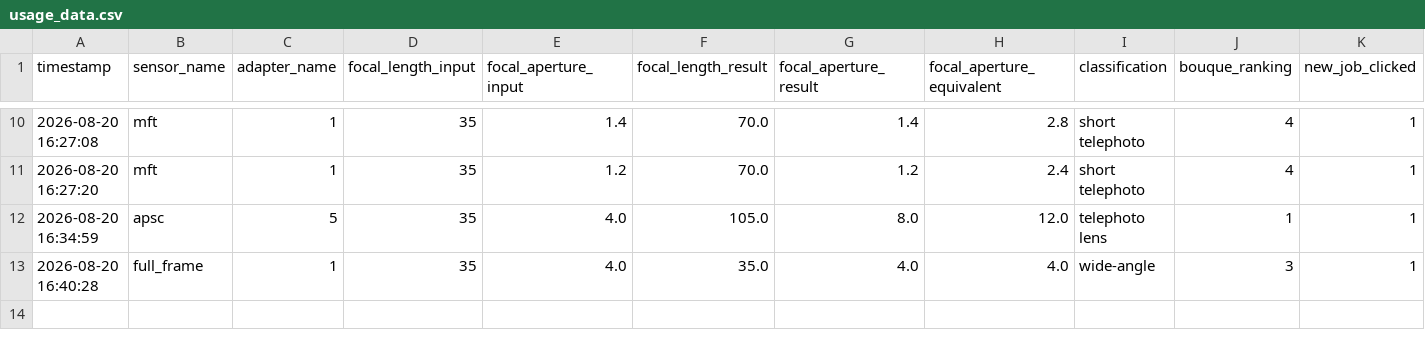
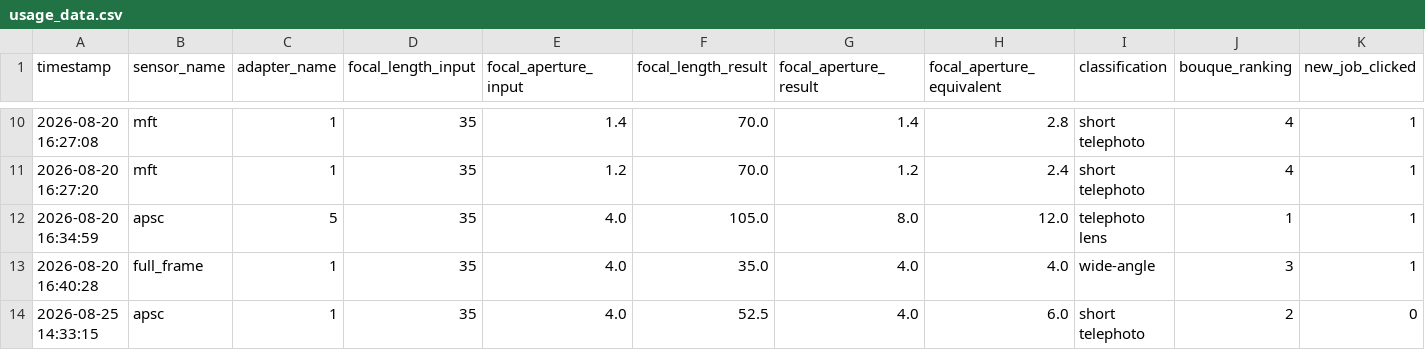
Before and after one commit to sam-speed/Camera-crop-factor-calculator, a CSV file: usage_data.csv, drawn as a sheet; only a part is shown, gaps mark what is left out; the diff names each change by its address in the sheet, - before the commit and + after, or states it on an @@ line.

```diff
--- a/usage_data.csv
+++ b/usage_data.csv
+row 14: 2026-08-25 14:33:15 | apsc | 1 | 35 | 4.0 | 52.5 | 4.0 | 6.0 | short telephoto | 2 | 0
```
Also changed, not shown: 3 other files.
